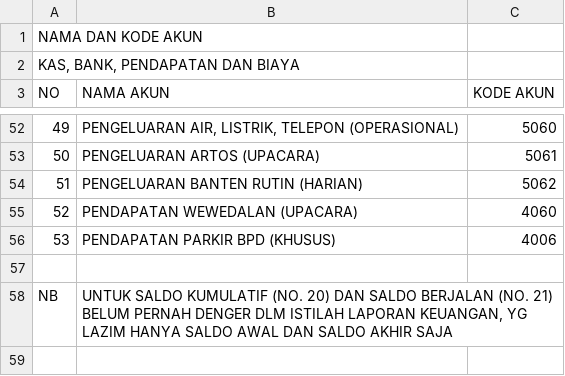
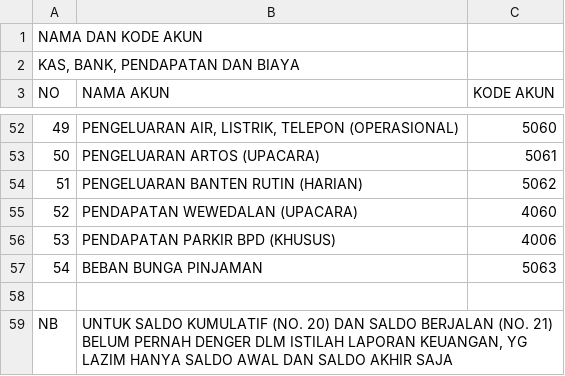
Before and after one commit to hendraptaksu/sistem-aset-desa, a CSV file: KODE AKUN.csv, drawn as a sheet; only a part is shown, gaps mark what is left out; the diff names each change by its address in the sheet, - before the commit and + after, or states it on an @@ line.

Commit message:
feat(DB-13b): tambah akun beban bunga pinjaman

```diff
--- a/KODE AKUN.csv
+++ b/KODE AKUN.csv
+row 57: 54 | BEBAN BUNGA PINJAMAN | 5063
```
Also changed, not shown: 7 other files.
